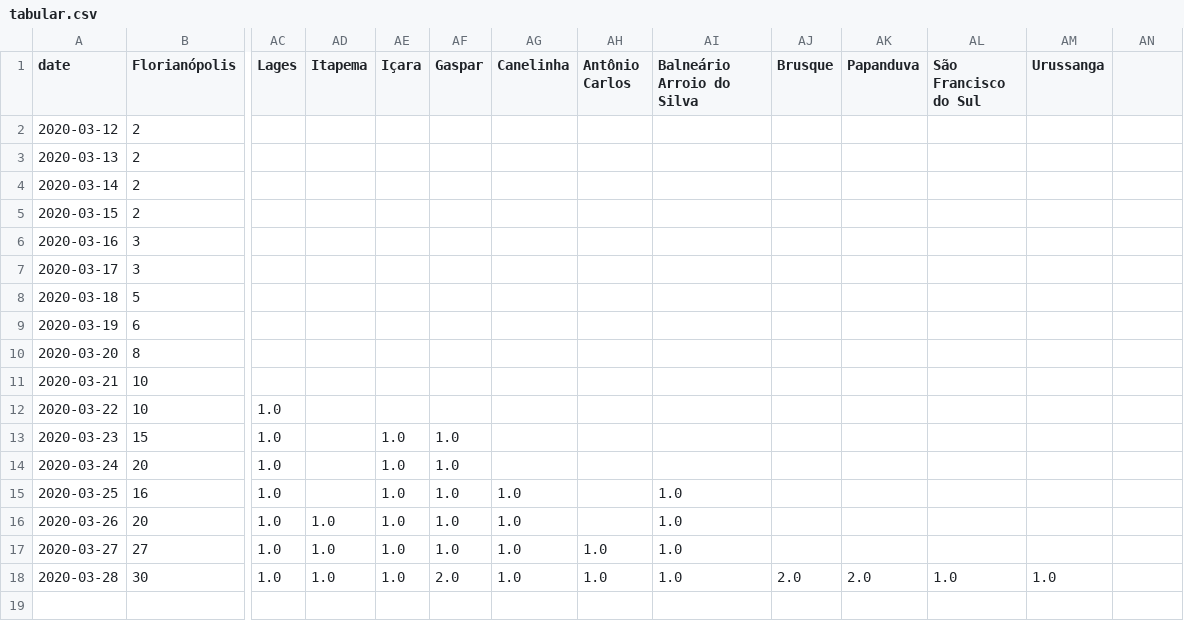
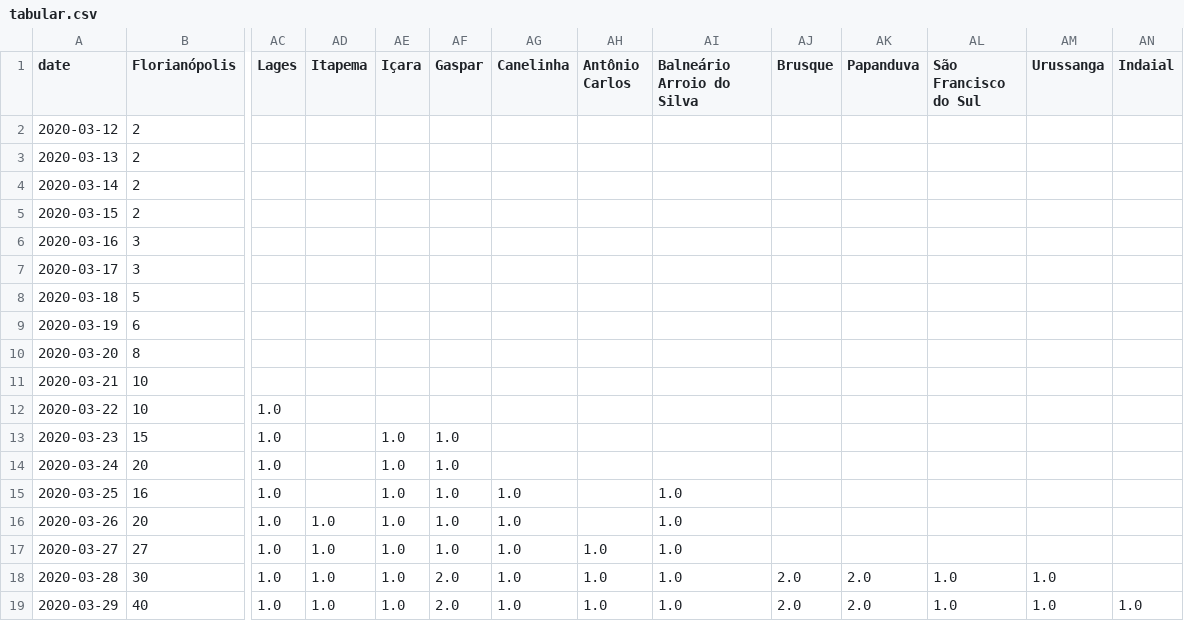
Before and after one commit to zelacerda/covid-19-sc-data, a CSV file: tabular.csv, drawn as a sheet; only a part is shown, gaps mark what is left out; rows hold the shown columns only; the diff names each change by its address in the sheet, - before the commit and + after, or states it on an @@ line.

```diff
--- a/tabular.csv
+++ b/tabular.csv
-AN1: (empty)
+AN1: Indaial
+row 19: 2020-03-29 | 40 | 1.0 | 1.0 | 1.0 | 2.0 | 1.0 | 1.0 | 1.0 | 2.0 | 2.0 | 1.0 | 1.0 | 1.0
```
Also changed, not shown: dataset.csv, 2 other files.
